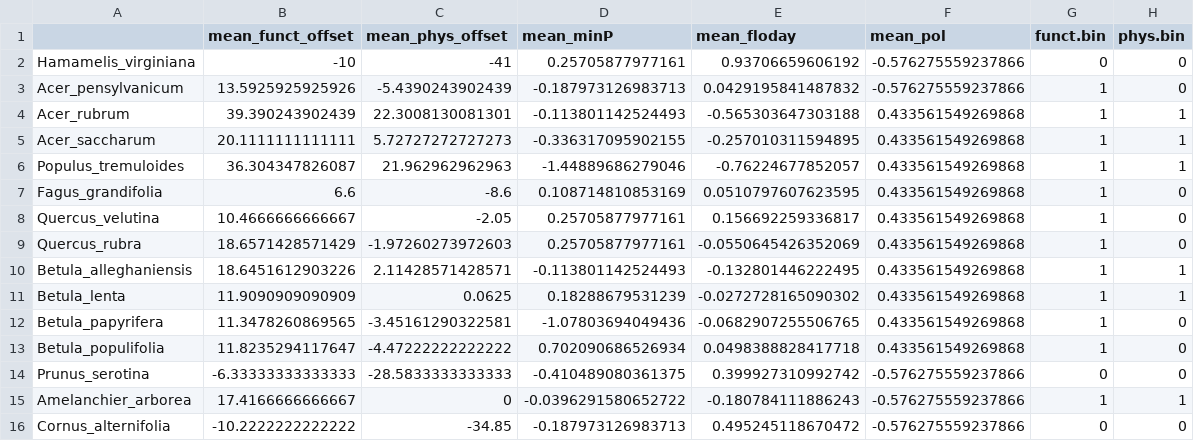
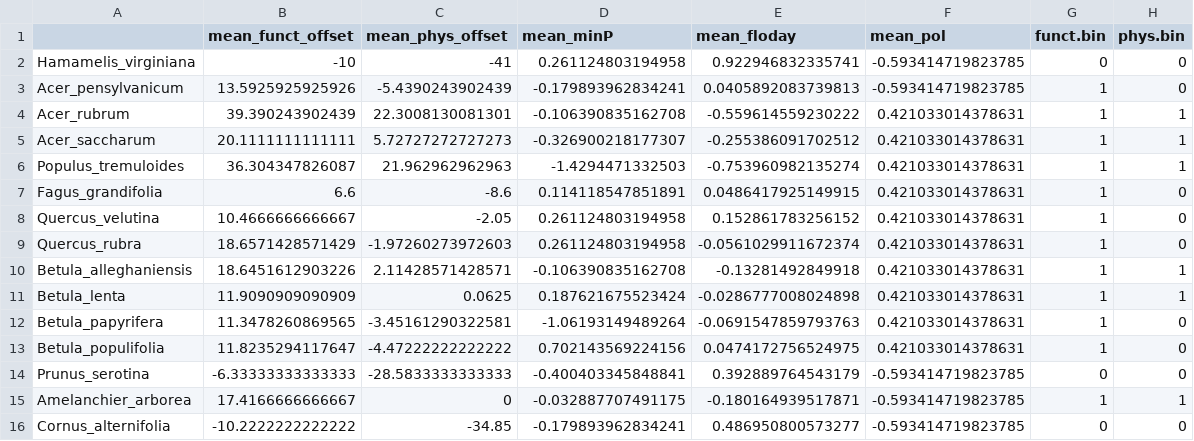
Before and after one commit to dbuona/proterant, a CSV file: Input/HarvardForest/HF.means.data.csv, drawn as a sheet; only a part is shown; the diff covers the shown part only.

```diff
--- a/Input/HarvardForest/HF.means.data.csv
+++ b/Input/HarvardForest/HF.means.data.csv
@@ -1,16 +1,16 @@
 "","mean_funct_offset","mean_phys_offset","mean_minP","mean_floday","mean_pol","funct.bin","phys.bin"
-"Hamamelis_virginiana",-10,-41,0.25705877977161,0.93706659606192,-0.576275559237866,0,0
-"Acer_pensylvanicum",13.5925925925926,-5.4390243902439,-0.187973126983713,0.0429195841487832,-0.576275559237866,1,0
-"Acer_rubrum",39.390243902439,22.3008130081301,-0.113801142524493,-0.565303647303188,0.433561549269868,1,1
-"Acer_saccharum",20.1111111111111,5.72727272727273,-0.336317095902155,-0.257010311594895,0.433561549269868,1,1
-"Populus_tremuloides",36.304347826087,21.962962962963,-1.44889686279046,-0.76224677852057,0.433561549269868,1,1
-"Fagus_grandifolia",6.6,-8.6,0.108714810853169,0.0510797607623595,0.433561549269868,1,0
-"Quercus_velutina",10.4666666666667,-2.05,0.25705877977161,0.156692259336817,0.433561549269868,1,0
-"Quercus_rubra",18.6571428571429,-1.97260273972603,0.25705877977161,-0.0550645426352069,0.433561549269868,1,0
-"Betula_alleghaniensis",18.6451612903226,2.11428571428571,-0.113801142524493,-0.132801446222495,0.433561549269868,1,1
-"Betula_lenta",11.9090909090909,0.0625,0.18288679531239,-0.0272728165090302,0.433561549269868,1,1
-"Betula_papyrifera",11.3478260869565,-3.45161290322581,-1.07803694049436,-0.0682907255506765,0.433561549269868,1,0
-"Betula_populifolia",11.8235294117647,-4.47222222222222,0.702090686526934,0.0498388828417718,0.433561549269868,1,0
-"Prunus_serotina",-6.33333333333333,-28.5833333333333,-0.410489080361375,0.399927310992742,-0.576275559237866,0,0
-"Amelanchier_arborea",17.4166666666667,0,-0.0396291580652722,-0.180784111886243,-0.576275559237866,1,1
-"Cornus_alternifolia",-10.2222222222222,-34.85,-0.187973126983713,0.495245118670472,-0.576275559237866,0,0
+"Hamamelis_virginiana",-10,-41,0.261124803194958,0.922946832335741,-0.593414719823785,0,0
+"Acer_pensylvanicum",13.5925925925926,-5.4390243902439,-0.179893962834241,0.0405892083739813,-0.593414719823785,1,0
+"Acer_rubrum",39.390243902439,22.3008130081301,-0.106390835162708,-0.559614559230222,0.421033014378631,1,1
+"Acer_saccharum",20.1111111111111,5.72727272727273,-0.326900218177307,-0.255386091702512,0.421033014378631,1,1
+"Populus_tremuloides",36.304347826087,21.962962962963,-1.4294471332503,-0.753960982135274,0.421033014378631,1,1
+"Fagus_grandifolia",6.6,-8.6,0.114118547851891,0.0486417925149915,0.421033014378631,1,0
+"Quercus_velutina",10.4666666666667,-2.05,0.261124803194958,0.152861783256152,0.421033014378631,1,0
+"Quercus_rubra",18.6571428571429,-1.97260273972603,0.261124803194958,-0.0561029911672374,0.421033014378631,1,0
+"Betula_alleghaniensis",18.6451612903226,2.11428571428571,-0.106390835162708,-0.13281492849918,0.421033014378631,1,1
+"Betula_lenta",11.9090909090909,0.0625,0.187621675523424,-0.0286777008024898,0.421033014378631,1,1
+"Betula_papyrifera",11.3478260869565,-3.45161290322581,-1.06193149489264,-0.0691547859793763,0.421033014378631,1,0
+"Betula_populifolia",11.8235294117647,-4.47222222222222,0.702143569224156,0.0474172756524975,0.421033014378631,1,0
+"Prunus_serotina",-6.33333333333333,-28.5833333333333,-0.400403345848841,0.392889764543179,-0.593414719823785,0,0
+"Amelanchier_arborea",17.4166666666667,0,-0.032887707491175,-0.180164939517871,-0.593414719823785,1,1
+"Cornus_alternifolia",-10.2222222222222,-34.85,-0.179893962834241,0.486950800573277,-0.593414719823785,0,0
```
Also changed, not shown: 1 removed row and 24 edited cells elsewhere in this file, 16 other files.
